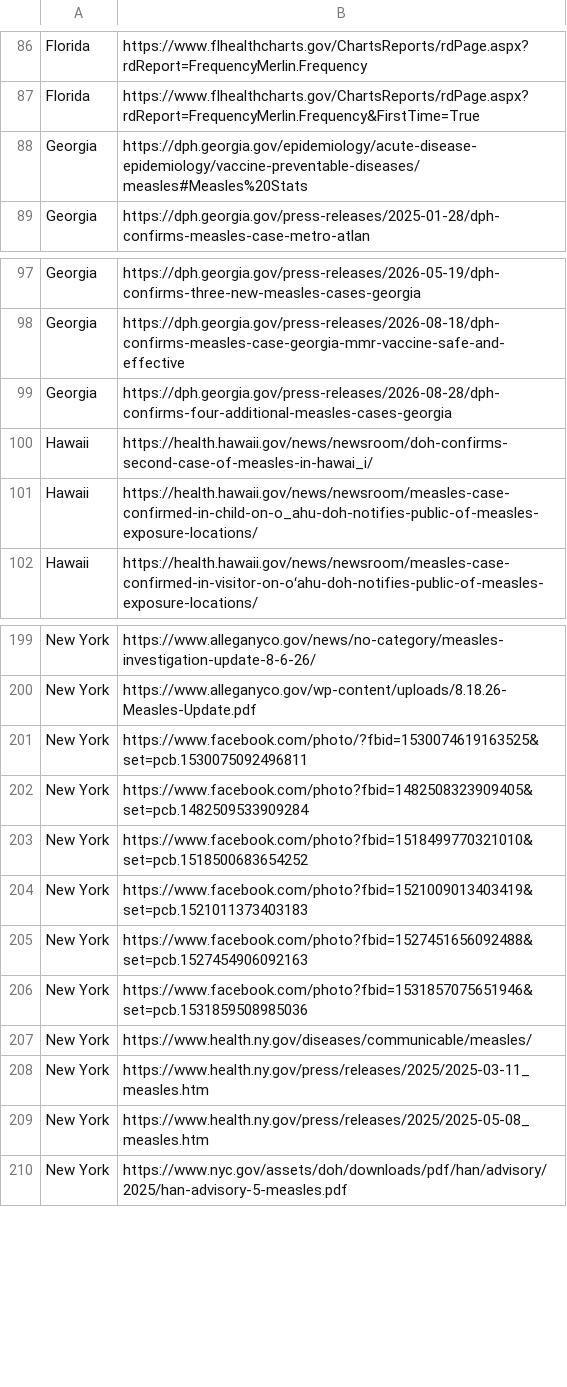
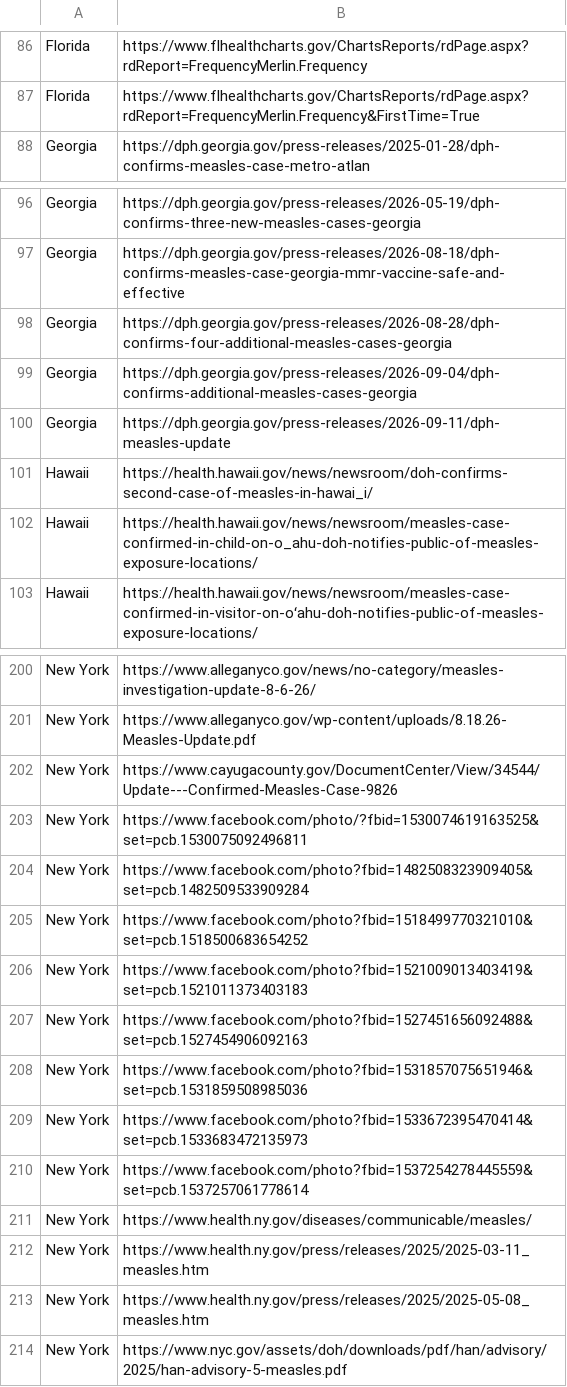
Before and after one commit to CSSEGISandData/measles_data, a CSV file: data_sources_by_state.csv, drawn as a sheet; only a part is shown, gaps mark what is left out.

```diff
--- a/data_sources_by_state.csv
+++ b/data_sources_by_state.csv
@@ -87,3 +87,2 @@ Florida,https://www.flhealthcharts.gov/ChartsReports/rdPage.aspx?rdReport=Freque
 Florida,https://www.flhealthcharts.gov/ChartsReports/rdPage.aspx?rdReport=FrequencyMerlin.Frequency&FirstTime=True
-Georgia,https://dph.georgia.gov/epidemiology/acute-disease-epidemiology/vaccine-preventable-diseases/measles#Measles%20Stats
 Georgia,https://dph.georgia.gov/press-releases/2025-01-28/dph-confirms-measles-case-metro-atlan
@@ -99,2 +98,4 @@ Georgia,https://dph.georgia.gov/press-releases/2026-08-18/dph-confirms-measles-c
 Georgia,https://dph.georgia.gov/press-releases/2026-08-28/dph-confirms-four-additional-measles-cases-georgia
+Georgia,https://dph.georgia.gov/press-releases/2026-09-04/dph-confirms-additional-measles-cases-georgia
+Georgia,https://dph.georgia.gov/press-releases/2026-09-11/dph-measles-update
 Hawaii,https://health.hawaii.gov/news/newsroom/doh-confirms-second-case-of-measles-in-hawai_i/
@@ -200,2 +201,3 @@ New York,https://www.alleganyco.gov/news/no-category/measles-investigation-updat
 New York,https://www.alleganyco.gov/wp-content/uploads/8.18.26-Measles-Update.pdf
+New York,https://www.cayugacounty.gov/DocumentCenter/View/34544/Update---Confirmed-Measles-Case-9826
 New York,https://www.facebook.com/photo/?fbid=1530074619163525&set=pcb.1530075092496811
@@ -206,2 +208,4 @@ New York,https://www.facebook.com/photo?fbid=1527451656092488&set=pcb.1527454906
 New York,https://www.facebook.com/photo?fbid=1531857075651946&set=pcb.1531859508985036
+New York,https://www.facebook.com/photo?fbid=1533672395470414&set=pcb.1533683472135973
+New York,https://www.facebook.com/photo?fbid=1537254278445559&set=pcb.1537257061778614
 New York,https://www.health.ny.gov/diseases/communicable/measles/
```
Also changed, not shown: Top_states_time_series.csv, measles_county_all_updates.csv, 1 other file.
